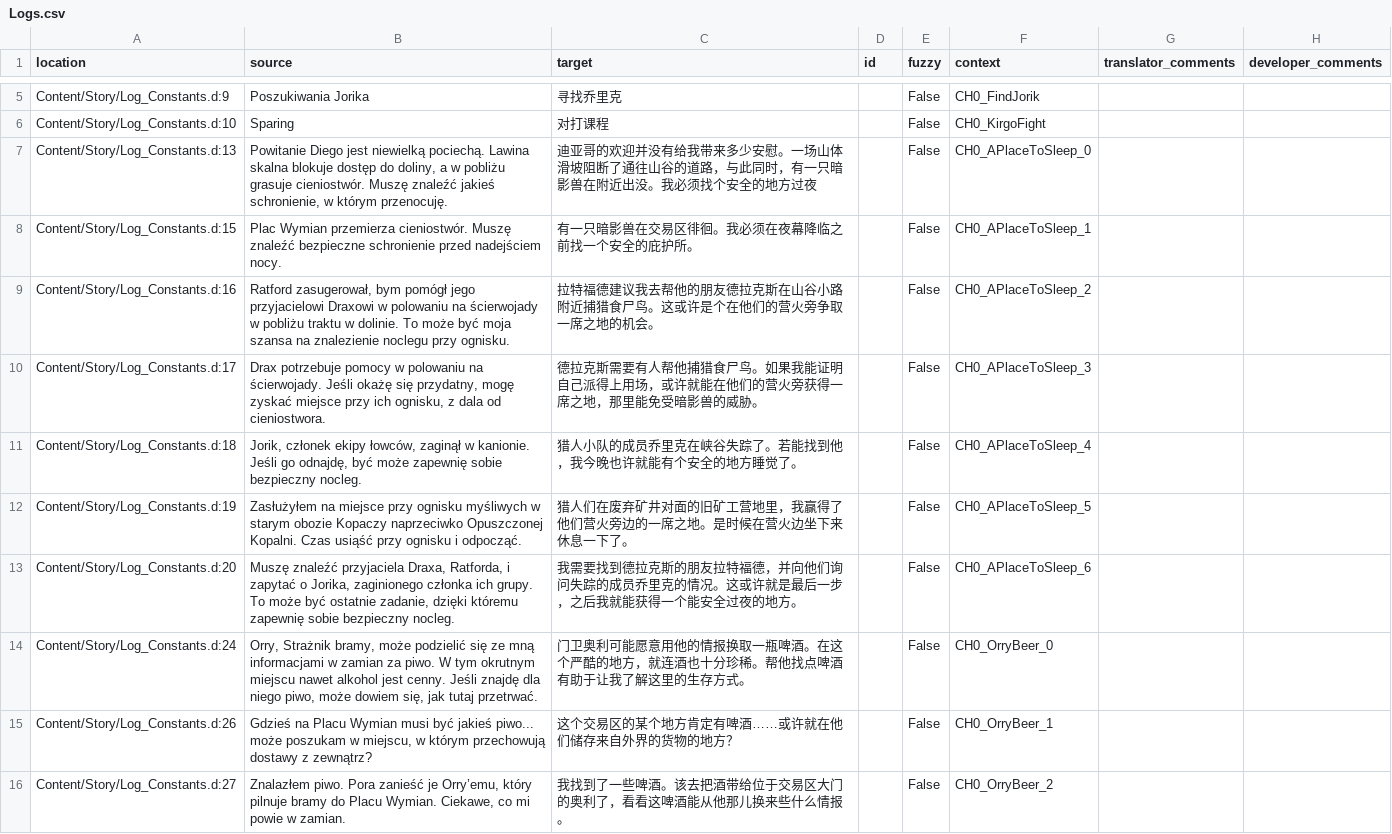
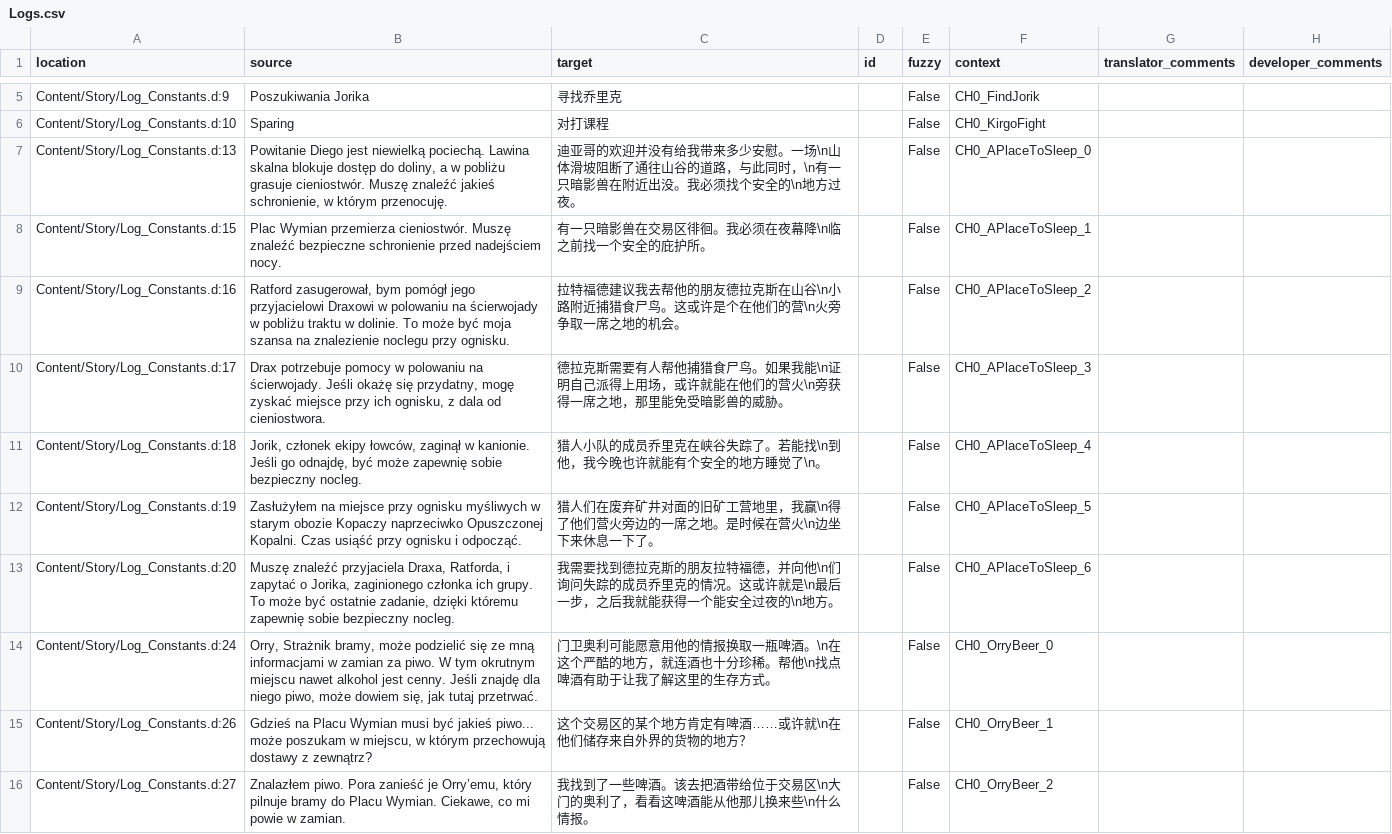
Before and after one commit to Nyras-Enjoyers/nyras-prologue-demake-scripts, a CSV file: .translations/zh_Hans/Logs.csv, drawn as a sheet; only a part is shown, gaps mark what is left out; the diff covers the shown part only.

Commit message:
Translated using Weblate (Chinese (Simplified Han script))
Currently translated at 100.0% (24 of 24 strings)

Translation: Nyras Prolog Demake/Logs
Translate-URL: http://weblate.cokoliv.eu/projects/nyras-prolog-demake/logs/zh_Hans/

```diff
--- a/.translations/zh_Hans/Logs.csv
+++ b/.translations/zh_Hans/Logs.csv
@@ -6,11 +6,11 @@
 "Content/Story/Log_Constants.d:10","Sparing","对打课程","","False","CH0_KirgoFight","",""
-"Content/Story/Log_Constants.d:13","Powitanie Diego jest niewielką pociechą. Lawina skalna blokuje dostęp do doliny, a w pobliżu grasuje cieniostwór. Muszę znaleźć jakieś schronienie, w którym przenocuję.","迪亚哥的欢迎并没有给我带来多少安慰。一场山体滑坡阻断了通往山谷的道路，与此同时，有一只暗影兽在附近出没。我必须找个安全的地方过夜","","False","CH0_APlaceToSleep_0","",""
-"Content/Story/Log_Constants.d:15","Plac Wymian przemierza cieniostwór. Muszę znaleźć bezpieczne schronienie przed nadejściem nocy.","有一只暗影兽在交易区徘徊。我必须在夜幕降临之前找一个安全的庇护所。","","False","CH0_APlaceToSleep_1","",""
-"Content/Story/Log_Constants.d:16","Ratford zasugerował, bym pomógł jego przyjacielowi Draxowi w polowaniu na ścierwojady w pobliżu traktu w dolinie. To może być moja szansa na znalezienie noclegu przy ognisku.","拉特福德建议我去帮他的朋友德拉克斯在山谷小路附近捕猎食尸鸟。这或许是个在他们的营火旁争取一席之地的机会。","","False","CH0_APlaceToSleep_2","",""
-"Content/Story/Log_Constants.d:17","Drax potrzebuje pomocy w polowaniu na ścierwojady. Jeśli okażę się przydatny, mogę zyskać miejsce przy ich ognisku, z dala od cieniostwora.","德拉克斯需要有人帮他捕猎食尸鸟。如果我能证明自己派得上用场，或许就能在他们的营火旁获得一席之地，那里能免受暗影兽的威胁。","","False","CH0_APlaceToSleep_3","",""
-"Content/Story/Log_Constants.d:18","Jorik, członek ekipy łowców, zaginął w kanionie. Jeśli go odnajdę, być może zapewnię sobie bezpieczny nocleg.","猎人小队的成员乔里克在峡谷失踪了。若能找到他，我今晚也许就能有个安全的地方睡觉了。","","False","CH0_APlaceToSleep_4","",""
-"Content/Story/Log_Constants.d:19","Zasłużyłem na miejsce przy ognisku myśliwych w starym obozie Kopaczy naprzeciwko Opuszczonej Kopalni. Czas usiąść przy ognisku i odpocząć.","猎人们在废弃矿井对面的旧矿工营地里，我赢得了他们营火旁边的一席之地。是时候在营火边坐下来休息一下了。","","False","CH0_APlaceToSleep_5","",""
-"Content/Story/Log_Constants.d:20","Muszę znaleźć przyjaciela Draxa, Ratforda, i zapytać o Jorika, zaginionego członka ich grupy. To może być ostatnie zadanie, dzięki któremu zapewnię sobie bezpieczny nocleg.","我需要找到德拉克斯的朋友拉特福德，并向他们询问失踪的成员乔里克的情况。这或许就是最后一步，之后我就能获得一个能安全过夜的地方。","","False","CH0_APlaceToSleep_6","",""
-"Content/Story/Log_Constants.d:24","Orry, Strażnik bramy, może podzielić się ze mną informacjami w zamian za piwo. W tym okrutnym miejscu nawet alkohol jest cenny. Jeśli znajdę dla niego piwo, może dowiem się, jak tutaj przetrwać.","门卫奥利可能愿意用他的情报换取一瓶啤酒。在这个严酷的地方，就连酒也十分珍稀。帮他找点啤酒有助于让我了解这里的生存方式。","","False","CH0_OrryBeer_0","",""
-"Content/Story/Log_Constants.d:26","Gdzieś na Placu Wymian musi być jakieś piwo... może poszukam w miejscu, w którym przechowują dostawy z zewnątrz?","这个交易区的某个地方肯定有啤酒……或许就在他们储存来自外界的货物的地方？","","False","CH0_OrryBeer_1","",""
-"Content/Story/Log_Constants.d:27","Znalazłem piwo. Pora zanieść je Orry’emu, który pilnuje bramy do Placu Wymian. Ciekawe, co mi powie w zamian.","我找到了一些啤酒。该去把酒带给位于交易区大门的奥利了，看看这啤酒能从他那儿换来些什么情报。","","False","CH0_OrryBeer_2","",""
+"Content/Story/Log_Constants.d:13","Powitanie Diego jest niewielką pociechą. Lawina skalna blokuje dostęp do doliny, a w pobliżu grasuje cieniostwór. Muszę znaleźć jakieś schronienie, w którym przenocuję.","迪亚哥的欢迎并没有给我带来多少安慰。一场\n山体滑坡阻断了通往山谷的道路，与此同时，\n有一只暗影兽在附近出没。我必须找个安全的\n地方过夜。","","False","CH0_APlaceToSleep_0","",""
+"Content/Story/Log_Constants.d:15","Plac Wymian przemierza cieniostwór. Muszę znaleźć bezpieczne schronienie przed nadejściem nocy.","有一只暗影兽在交易区徘徊。我必须在夜幕降\n临之前找一个安全的庇护所。","","False","CH0_APlaceToSleep_1","",""
+"Content/Story/Log_Constants.d:16","Ratford zasugerował, bym pomógł jego przyjacielowi Draxowi w polowaniu na ścierwojady w pobliżu traktu w dolinie. To może być moja szansa na znalezienie noclegu przy ognisku.","拉特福德建议我去帮他的朋友德拉克斯在山谷\n小路附近捕猎食尸鸟。这或许是个在他们的营\n火旁争取一席之地的机会。","","False","CH0_APlaceToSleep_2","",""
+"Content/Story/Log_Constants.d:17","Drax potrzebuje pomocy w polowaniu na ścierwojady. Jeśli okażę się przydatny, mogę zyskać miejsce przy ich ognisku, z dala od cieniostwora.","德拉克斯需要有人帮他捕猎食尸鸟。如果我能\n证明自己派得上用场，或许就能在他们的营火\n旁获得一席之地，那里能免受暗影兽的威胁。","","False","CH0_APlaceToSleep_3","",""
+"Content/Story/Log_Constants.d:18","Jorik, członek ekipy łowców, zaginął w kanionie. Jeśli go odnajdę, być może zapewnię sobie bezpieczny nocleg.","猎人小队的成员乔里克在峡谷失踪了。若能找\n到他，我今晚也许就能有个安全的地方睡觉了\n。","","False","CH0_APlaceToSleep_4","",""
+"Content/Story/Log_Constants.d:19","Zasłużyłem na miejsce przy ognisku myśliwych w starym obozie Kopaczy naprzeciwko Opuszczonej Kopalni. Czas usiąść przy ognisku i odpocząć.","猎人们在废弃矿井对面的旧矿工营地里，我赢\n得了他们营火旁边的一席之地。是时候在营火\n边坐下来休息一下了。","","False","CH0_APlaceToSleep_5","",""
+"Content/Story/Log_Constants.d:20","Muszę znaleźć przyjaciela Draxa, Ratforda, i zapytać o Jorika, zaginionego członka ich grupy. To może być ostatnie zadanie, dzięki któremu zapewnię sobie bezpieczny nocleg.","我需要找到德拉克斯的朋友拉特福德，并向他\n们询问失踪的成员乔里克的情况。这或许就是\n最后一步，之后我就能获得一个能安全过夜的\n地方。","","False","CH0_APlaceToSleep_6","",""
+"Content/Story/Log_Constants.d:24","Orry, Strażnik bramy, może podzielić się ze mną informacjami w zamian za piwo. W tym okrutnym miejscu nawet alkohol jest cenny. Jeśli znajdę dla niego piwo, może dowiem się, jak tutaj przetrwać.","门卫奥利可能愿意用他的情报换取一瓶啤酒。\n在这个严酷的地方，就连酒也十分珍稀。帮他\n找点啤酒有助于让我了解这里的生存方式。","","False","CH0_OrryBeer_0","",""
+"Content/Story/Log_Constants.d:26","Gdzieś na Placu Wymian musi być jakieś piwo... może poszukam w miejscu, w którym przechowują dostawy z zewnątrz?","这个交易区的某个地方肯定有啤酒……或许就\n在他们储存来自外界的货物的地方？","","False","CH0_OrryBeer_1","",""
+"Content/Story/Log_Constants.d:27","Znalazłem piwo. Pora zanieść je Orry’emu, który pilnuje bramy do Placu Wymian. Ciekawe, co mi powie w zamian.","我找到了一些啤酒。该去把酒带给位于交易区\n大门的奥利了，看看这啤酒能从他那儿换来些\n什么情报。","","False","CH0_OrryBeer_2","",""
```
Also changed, not shown: 9 edited cells elsewhere in this file.
